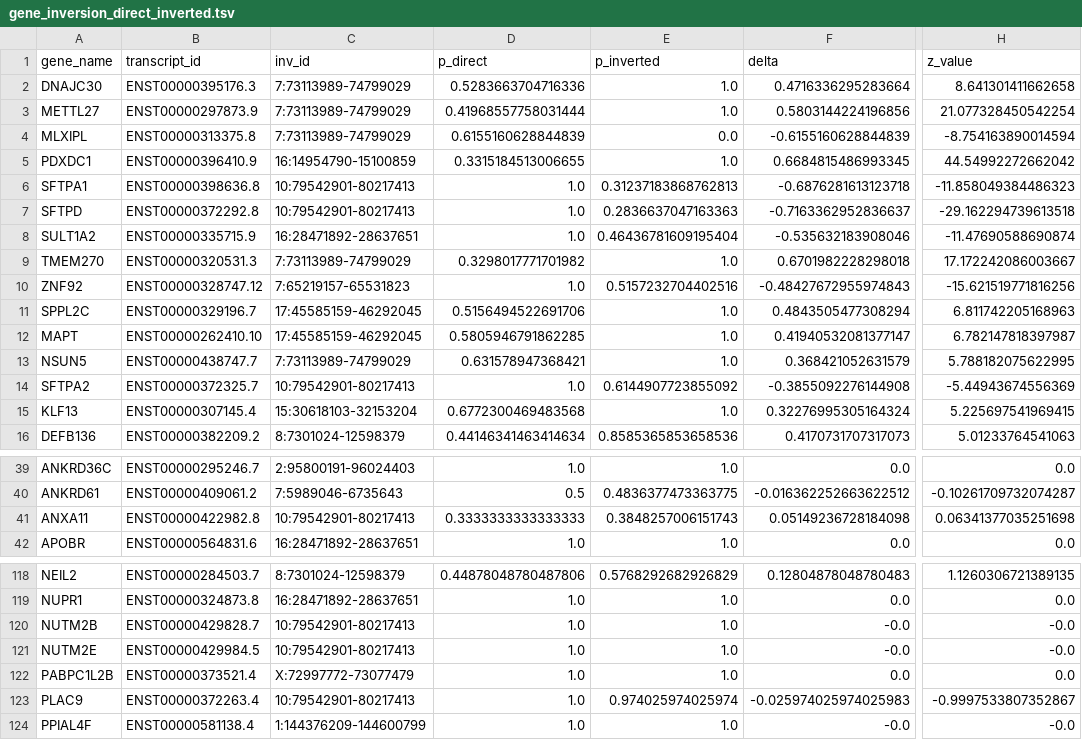
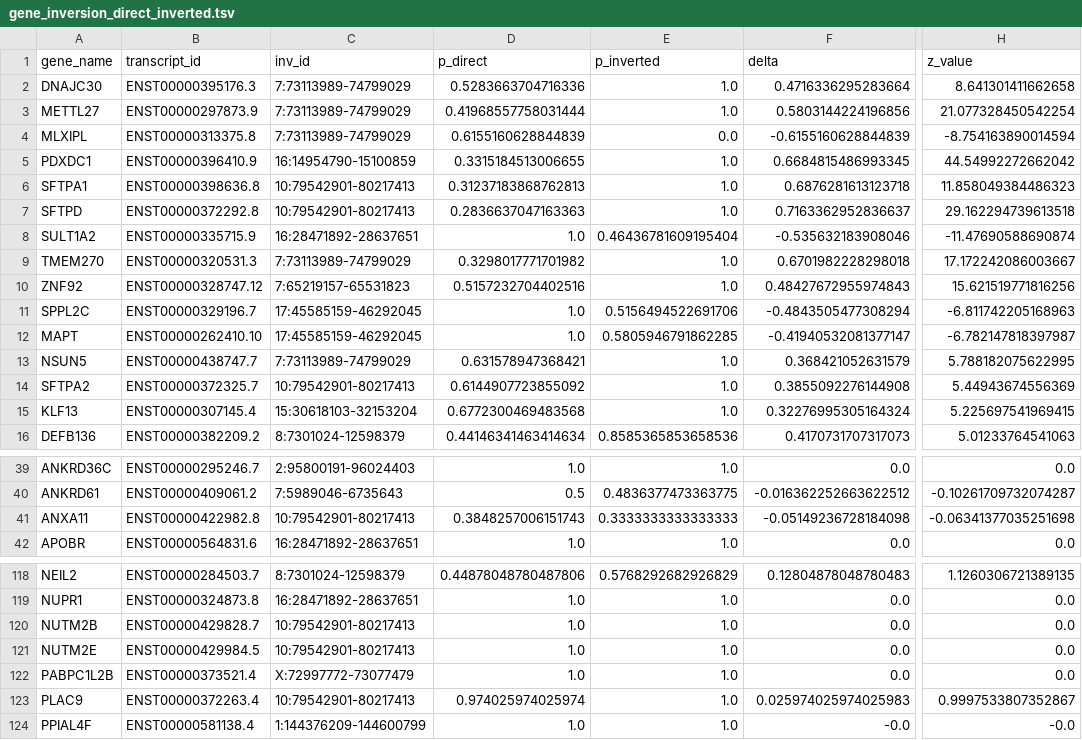
Before and after one commit to SauersML/ferromic, a TSV file: data/gene_inversion_direct_inverted.tsv, drawn as a sheet; only a part is shown, gaps mark what is left out; the diff covers the shown part only; the diff names each change by its address in the sheet, - before the commit and + after, or states it on an @@ line.

```diff
--- a/data/gene_inversion_direct_inverted.tsv
+++ b/data/gene_inversion_direct_inverted.tsv
-D6 (p_direct): 1.0
+D6 (p_direct): 0.31237183868762813
-E6 (p_inverted): 0.31237183868762813
+E6 (p_inverted): 1.0
-F6 (delta): -0.6876281613123718
+F6 (delta): 0.6876281613123718
-H6 (z_value): -11.858049384486323
+H6 (z_value): 11.858049384486323
-D7 (p_direct): 1.0
+D7 (p_direct): 0.2836637047163363
-E7 (p_inverted): 0.2836637047163363
+E7 (p_inverted): 1.0
-F7 (delta): -0.7163362952836637
+F7 (delta): 0.7163362952836637
-H7 (z_value): -29.162294739613518
+H7 (z_value): 29.162294739613518
-D10 (p_direct): 1.0
+D10 (p_direct): 0.5157232704402516
-E10 (p_inverted): 0.5157232704402516
+E10 (p_inverted): 1.0
-F10 (delta): -0.48427672955974843
+F10 (delta): 0.48427672955974843
-H10 (z_value): -15.621519771816256
+H10 (z_value): 15.621519771816256
-D11 (p_direct): 0.5156494522691706
+D11 (p_direct): 1.0
-E11 (p_inverted): 1.0
+E11 (p_inverted): 0.5156494522691706
-F11 (delta): 0.4843505477308294
+F11 (delta): -0.4843505477308294
-H11 (z_value): 6.811742205168963
+H11 (z_value): -6.811742205168963
-D12 (p_direct): 0.5805946791862285
+D12 (p_direct): 1.0
-E12 (p_inverted): 1.0
+E12 (p_inverted): 0.5805946791862285
-F12 (delta): 0.41940532081377147
+F12 (delta): -0.41940532081377147
-H12 (z_value): 6.782147818397987
+H12 (z_value): -6.782147818397987
-D14 (p_direct): 1.0
+D14 (p_direct): 0.6144907723855092
-E14 (p_inverted): 0.6144907723855092
+E14 (p_inverted): 1.0
-F14 (delta): -0.3855092276144908
+F14 (delta): 0.3855092276144908
-H14 (z_value): -5.44943674556369
+H14 (z_value): 5.44943674556369
-D41 (p_direct): 0.3333333333333333
+D41 (p_direct): 0.3848257006151743
-E41 (p_inverted): 0.3848257006151743
+E41 (p_inverted): 0.3333333333333333
-F41 (delta): 0.05149236728184098
+F41 (delta): -0.05149236728184098
-H41 (z_value): 0.06341377035251698
+H41 (z_value): -0.06341377035251698
-F120:F121 (delta): -0.0
+F120:F121 (delta): 0.0
-H120:H121 (z_value): -0.0
+H120:H121 (z_value): 0.0
-D123 (p_direct): 1.0
+D123 (p_direct): 0.974025974025974
-E123 (p_inverted): 0.974025974025974
+E123 (p_inverted): 1.0
-F123 (delta): -0.025974025974025983
+F123 (delta): 0.025974025974025983
-H123 (z_value): -0.9997533807352867
+H123 (z_value): 0.9997533807352867
```
Also changed, not shown: 36 edited cells elsewhere in this file, data/cds_conservation_table.tsv, data/cds_emm_adjusted.tsv, 17 other files.
